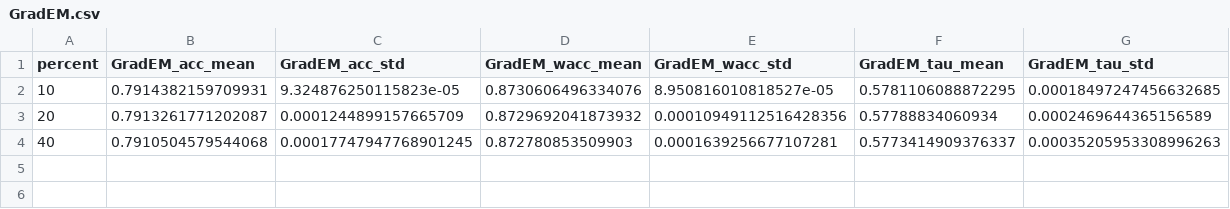
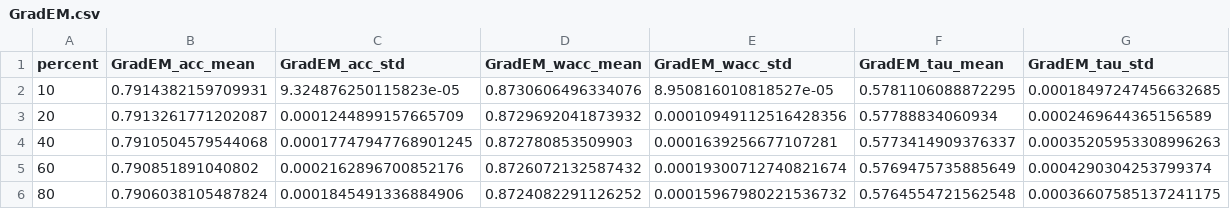
Before and after one commit to KaustubhShejole/PGEM--Spammer-Robust-Crowdsourcing, a CSV file: spammer_analysis/faceage/results/equal/GradEM.csv, drawn as a sheet.

Commit message:
Added results at 2025-12-21 22:44:31

```diff
--- a/spammer_analysis/faceage/results/equal/GradEM.csv
+++ b/spammer_analysis/faceage/results/equal/GradEM.csv
@@ -4 +4,3 @@ percent,GradEM_acc_mean,GradEM_acc_std,GradEM_wacc_mean,GradEM_wacc_std,GradEM_t
 40,0.7910504579544068,0.00017747947768901245,0.872780853509903,0.0001639256677107281,0.5773414909376337,0.00035205953308996263
+60,0.790851891040802,0.0002162896700852176,0.8726072132587432,0.00019300712740821674,0.5769475735885649,0.0004290304253799374
+80,0.7906038105487824,0.0001845491336884906,0.8724082291126252,0.00015967980221536732,0.5764554721562548,0.00036607585137241175
```
Also changed, not shown: spammer_analysis/faceage/results/anti/pgem.csv.
